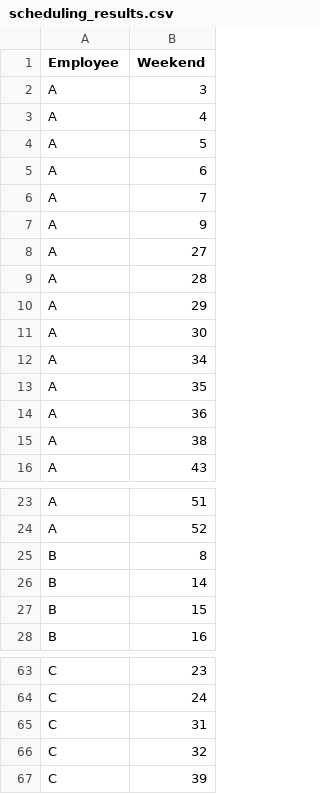
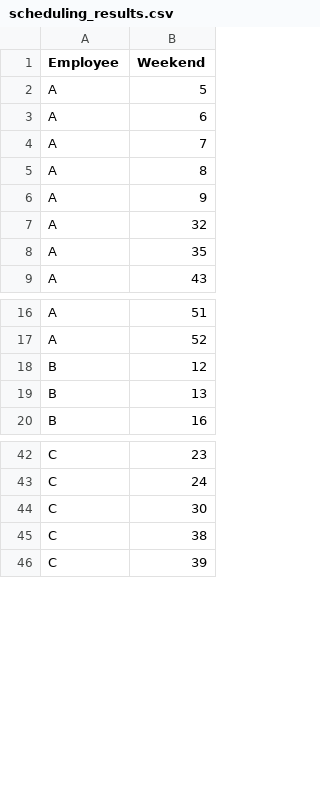
Before and after one commit to Robin-C/nurse_problem, a CSV file: scheduling_results.csv, drawn as a sheet; only a part is shown, gaps mark what is left out; the diff covers the shown part only.

```diff
--- a/scheduling_results.csv
+++ b/scheduling_results.csv
@@ -1,4 +1,2 @@
 Employee,Weekend
-A,3
-A,4
 A,5
@@ -6,11 +4,6 @@ A,6
 A,7
+A,8
 A,9
-A,27
-A,28
-A,29
-A,30
-A,34
+A,32
 A,35
-A,36
-A,38
 A,43
@@ -24,5 +17,4 @@ A,51
 A,52
-B,8
-B,14
-B,15
+B,12
+B,13
 B,16
@@ -64,4 +43,4 @@ C,23
 C,24
-C,31
-C,32
+C,30
+C,38
 C,39
```
Also changed, not shown: 8 added rows and 21 removed rows elsewhere in this file, 1 other file.
